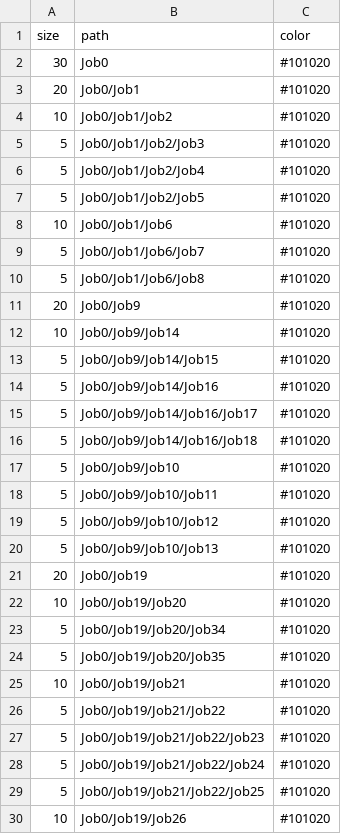
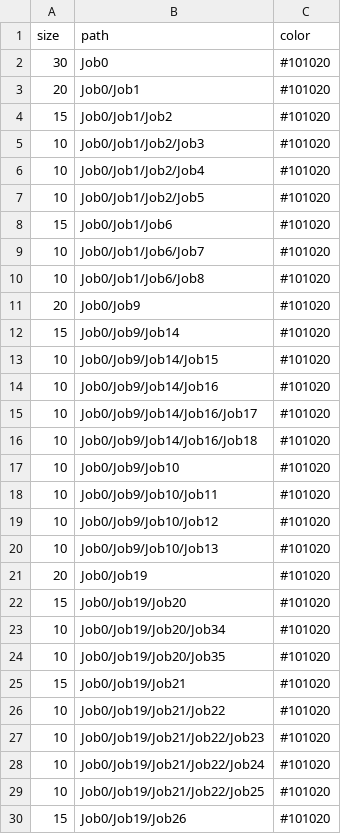
Before and after one commit to pulkit23/3d-force-graph, a CSV file: example/datasets/d3-dependencies.csv, drawn as a sheet; only a part is shown; the diff covers the shown part only.

Commit message:
Update d3-dependencies.csv

```diff
--- a/example/datasets/d3-dependencies.csv
+++ b/example/datasets/d3-dependencies.csv
@@ -3,28 +3,28 @@ size,path,color
 20,Job0/Job1,#101020
-10,Job0/Job1/Job2,#101020
-5,Job0/Job1/Job2/Job3,#101020
-5,Job0/Job1/Job2/Job4,#101020
-5,Job0/Job1/Job2/Job5,#101020
-10,Job0/Job1/Job6,#101020
-5,Job0/Job1/Job6/Job7,#101020
-5,Job0/Job1/Job6/Job8,#101020
+15,Job0/Job1/Job2,#101020
+10,Job0/Job1/Job2/Job3,#101020
+10,Job0/Job1/Job2/Job4,#101020
+10,Job0/Job1/Job2/Job5,#101020
+15,Job0/Job1/Job6,#101020
+10,Job0/Job1/Job6/Job7,#101020
+10,Job0/Job1/Job6/Job8,#101020
 20,Job0/Job9,#101020
-10,Job0/Job9/Job14,#101020
-5,Job0/Job9/Job14/Job15,#101020
-5,Job0/Job9/Job14/Job16,#101020
-5,Job0/Job9/Job14/Job16/Job17,#101020
-5,Job0/Job9/Job14/Job16/Job18,#101020
-5,Job0/Job9/Job10,#101020
-5,Job0/Job9/Job10/Job11,#101020
-5,Job0/Job9/Job10/Job12,#101020
-5,Job0/Job9/Job10/Job13,#101020
+15,Job0/Job9/Job14,#101020
+10,Job0/Job9/Job14/Job15,#101020
+10,Job0/Job9/Job14/Job16,#101020
+10,Job0/Job9/Job14/Job16/Job17,#101020
+10,Job0/Job9/Job14/Job16/Job18,#101020
+10,Job0/Job9/Job10,#101020
+10,Job0/Job9/Job10/Job11,#101020
+10,Job0/Job9/Job10/Job12,#101020
+10,Job0/Job9/Job10/Job13,#101020
 20,Job0/Job19,#101020
-10,Job0/Job19/Job20,#101020
-5,Job0/Job19/Job20/Job34,#101020
-5,Job0/Job19/Job20/Job35,#101020
-10,Job0/Job19/Job21,#101020
-5,Job0/Job19/Job21/Job22,#101020
-5,Job0/Job19/Job21/Job22/Job23,#101020
-5,Job0/Job19/Job21/Job22/Job24,#101020
-5,Job0/Job19/Job21/Job22/Job25,#101020
-10,Job0/Job19/Job26,#101020
+15,Job0/Job19/Job20,#101020
+10,Job0/Job19/Job20/Job34,#101020
+10,Job0/Job19/Job20/Job35,#101020
+15,Job0/Job19/Job21,#101020
+10,Job0/Job19/Job21/Job22,#101020
+10,Job0/Job19/Job21/Job22/Job23,#101020
+10,Job0/Job19/Job21/Job22/Job24,#101020
+10,Job0/Job19/Job21/Job22/Job25,#101020
+15,Job0/Job19/Job26,#101020
```
Also changed, not shown: 6 edited cells elsewhere in this file.
